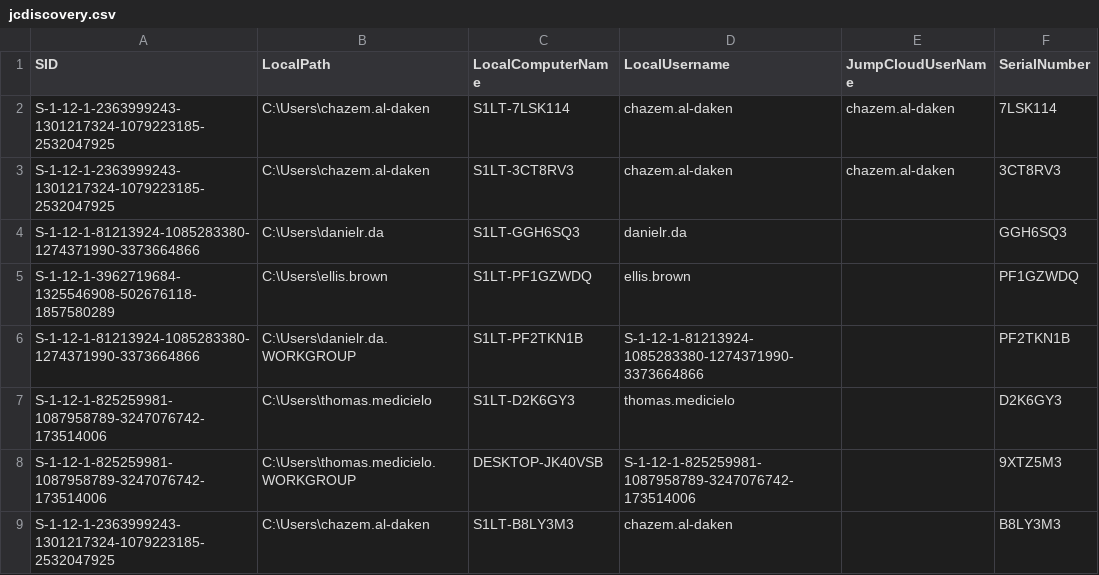
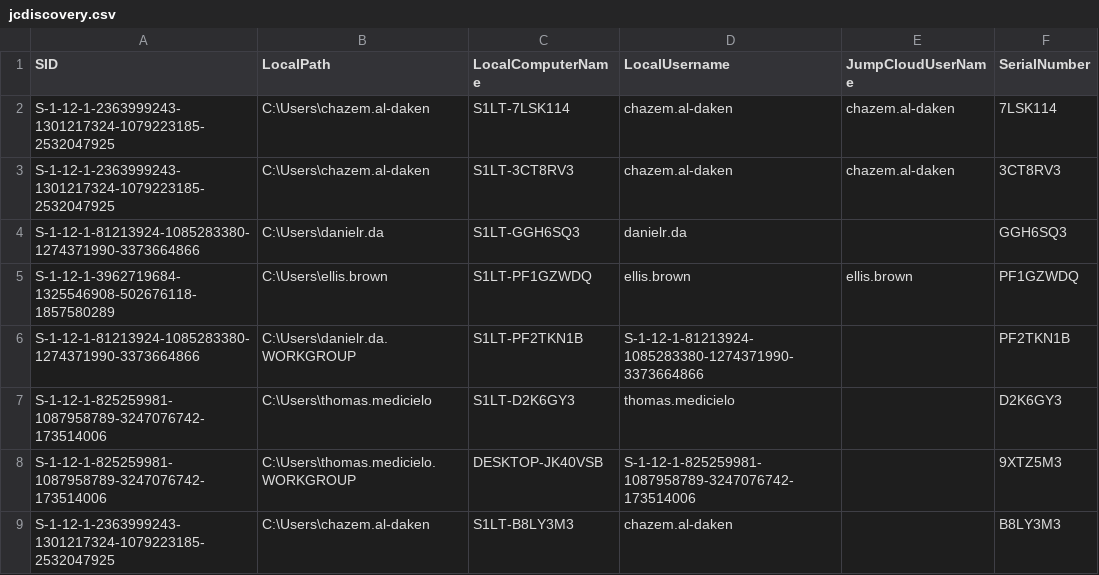
Before and after one commit to chazem-s1/Jumpcloud-ADMU-Discovery, a CSV file: jcdiscovery.csv, drawn as a sheet; only a part is shown.

Commit message:
Update jcdiscovery.csv

```diff
--- a/jcdiscovery.csv
+++ b/jcdiscovery.csv
@@ -4,3 +4,3 @@
 "S-1-12-1-81213924-1085283380-1274371990-3373664866","C:\Users\danielr.da","S1LT-GGH6SQ3","danielr.da",,"GGH6SQ3"
-"S-1-12-1-3962719684-1325546908-502676118-1857580289","C:\Users\ellis.brown","S1LT-PF1GZWDQ","ellis.brown",,"PF1GZWDQ"
+"S-1-12-1-3962719684-1325546908-502676118-1857580289","C:\Users\ellis.brown","S1LT-PF1GZWDQ","ellis.brown","ellis.brown","PF1GZWDQ"
 "S-1-12-1-81213924-1085283380-1274371990-3373664866","C:\Users\danielr.da.WORKGROUP","S1LT-PF2TKN1B","S-1-12-1-81213924-1085283380-1274371990-3373664866",,"PF2TKN1B"
```
